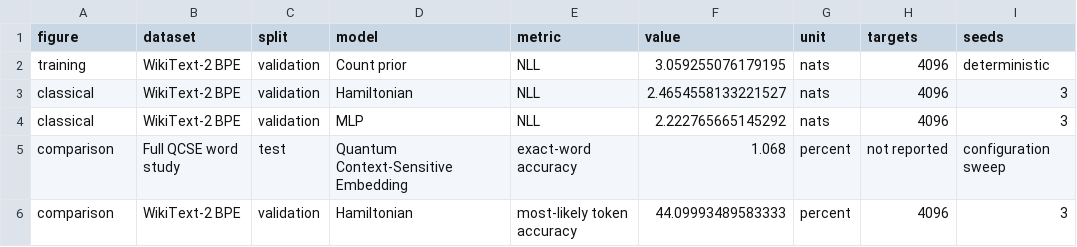
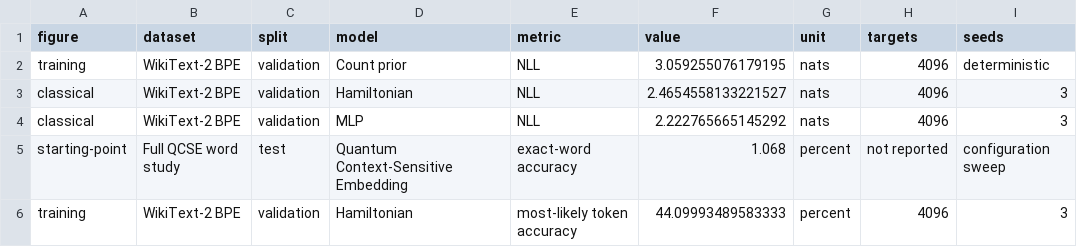
Before and after one commit to maloleroy/quantum-semantics, a CSV file: docs/poster/source-data.csv, drawn as a sheet; only a part is shown; the diff names each change by its address in the sheet, - before the commit and + after, or states it on an @@ line.

Commit message:
Restructure poster as a four-stage research story

```diff
--- a/docs/poster/source-data.csv
+++ b/docs/poster/source-data.csv
-A5 (figure): comparison
+A5 (figure): starting-point
-A6 (figure): comparison
+A6 (figure): training
```
Also changed, not shown: 7 other files.
